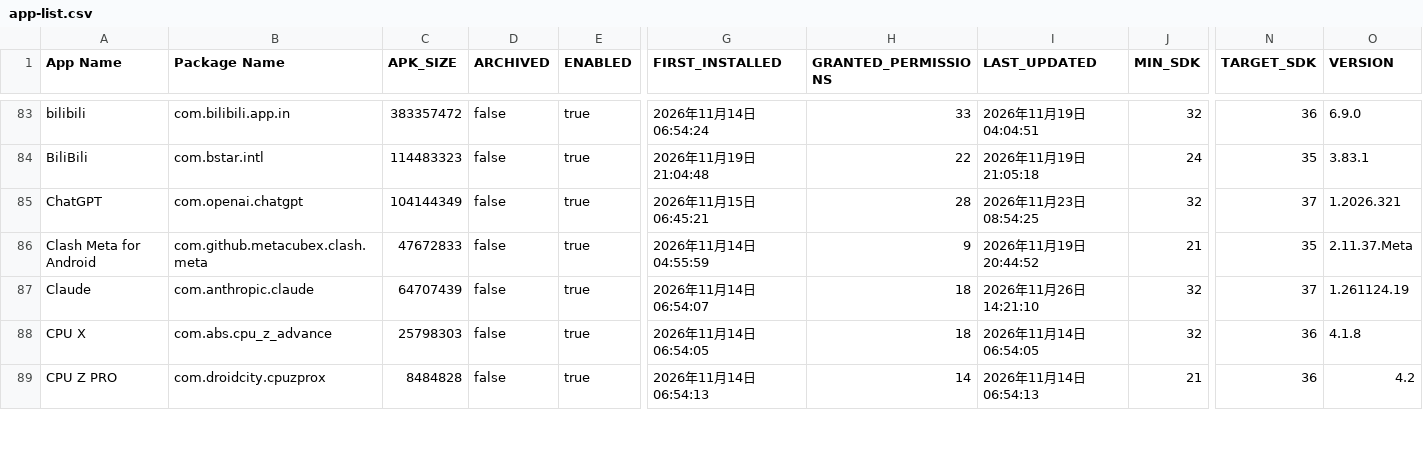
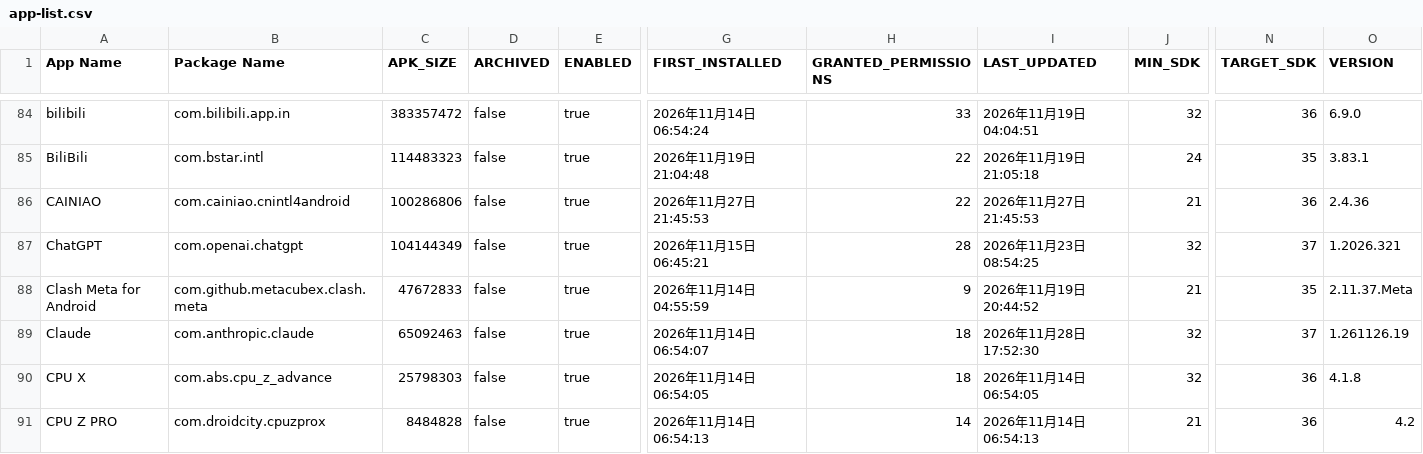
Before and after one commit to liuxiaotao86/ClashMetaForAndroid, a CSV file: app-list.csv, drawn as a sheet; only a part is shown, gaps mark what is left out; addresses are those after the commit; rows hold the shown columns only; the diff covers the shown part only; the diff names each change by its address in the sheet, - before the commit and + after, or states it on an @@ line.

```diff
--- a/app-list.csv
+++ b/app-list.csv
+row 86: CAINIAO | com.cainiao.cnintl4android | 100286806 | false | true | 2026年11月27日 21:45:53 | 22 | 2026年11月27日 21:45:53 | 21 | 36 | 2.4.36
-C89 (APK_SIZE): 64707439
+C89 (APK_SIZE): 65092463
-I89 (LAST_UPDATED): 2026年11月26日 14:21:10
+I89 (LAST_UPDATED): 2026年11月28日 17:52:30
-O89 (VERSION): 1.261124.19
+O89 (VERSION): 1.261126.19
```
Also changed, not shown: 9 added rows, 1 removed row and 43 edited cells elsewhere in this file.
